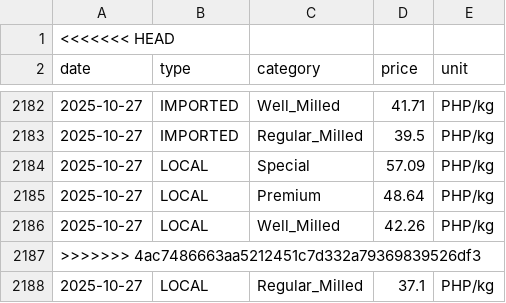
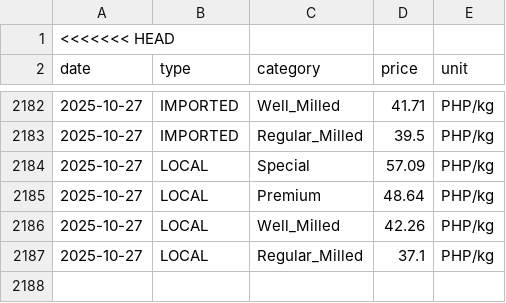
Before and after one commit to RiceUp-dev/riceup-backend, a CSV file: rice_prices.csv, drawn as a sheet; only a part is shown, gaps mark what is left out; the diff names each change by its address in the sheet, - before the commit and + after, or states it on an @@ line.

Commit message:
Update rice_prices.csv

```diff
--- a/rice_prices.csv
+++ b/rice_prices.csv
-row 2187: >>>>>>> 4ac7486663aa5212451c7d332a79369839526df3
```
